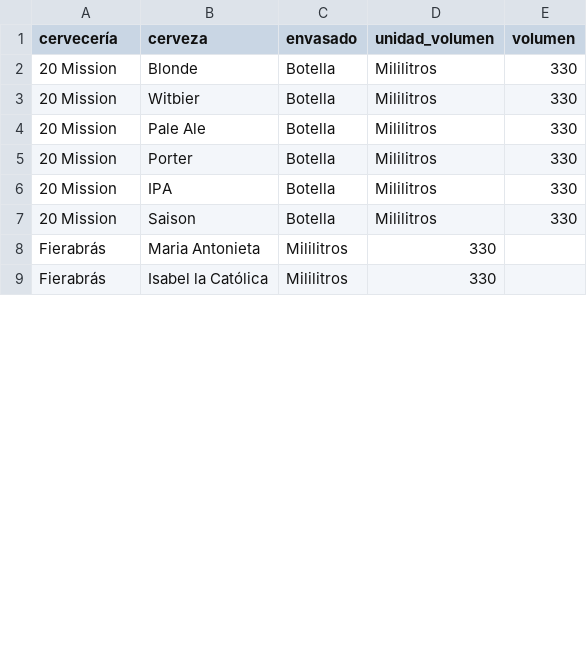
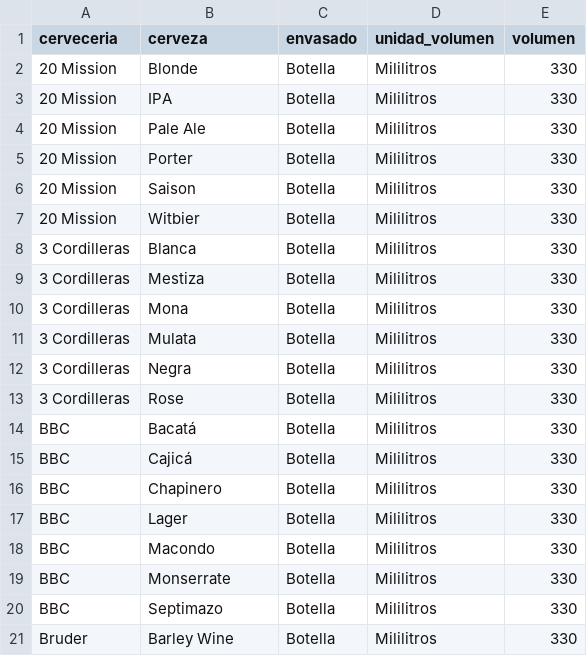
Before and after one commit to jdrodas/CervezasColombia, a CSV file: datos/cac_envazados_cervezas.csv, drawn as a sheet; only a part is shown; the diff covers the shown part only.

```diff
--- a/datos/cac_envazados_cervezas.csv
+++ b/datos/cac_envazados_cervezas.csv
@@ -1,9 +1,21 @@
-cervecería;cerveza;envasado;unidad_volumen;volumen
+cerveceria;cerveza;envasado;unidad_volumen;volumen
 20 Mission;Blonde;Botella;Mililitros;330
-20 Mission;Witbier;Botella;Mililitros;330
+20 Mission;IPA;Botella;Mililitros;330
 20 Mission;Pale Ale;Botella;Mililitros;330
 20 Mission;Porter;Botella;Mililitros;330
-20 Mission;IPA;Botella;Mililitros;330
 20 Mission;Saison;Botella;Mililitros;330
-Fierabrás;Maria Antonieta;Mililitros;330
-Fierabrás;Isabel la Católica;Mililitros;330
+20 Mission;Witbier;Botella;Mililitros;330
+3 Cordilleras;Blanca;Botella;Mililitros;330
+3 Cordilleras;Mestiza;Botella;Mililitros;330
+3 Cordilleras;Mona;Botella;Mililitros;330
+3 Cordilleras;Mulata;Botella;Mililitros;330
+3 Cordilleras;Negra;Botella;Mililitros;330
+3 Cordilleras;Rose;Botella;Mililitros;330
+BBC;Bacatá;Botella;Mililitros;330
+BBC;Cajicá;Botella;Mililitros;330
+BBC;Chapinero;Botella;Mililitros;330
+BBC;Lager;Botella;Mililitros;330
+BBC;Macondo;Botella;Mililitros;330
+BBC;Monserrate;Botella;Mililitros;330
+BBC;Septimazo;Botella;Mililitros;330
+Bruder;Barley Wine;Botella;Mililitros;330
```
Also changed, not shown: 17 added rows and 6 edited cells elsewhere in this file, 5 other files.
